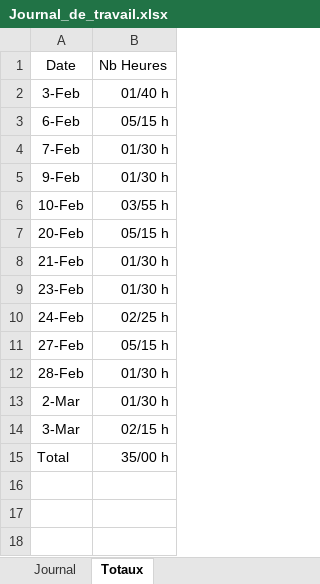
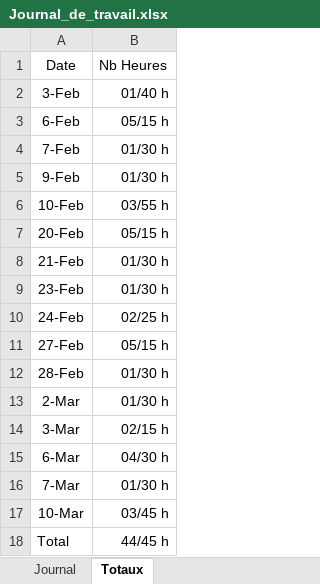
Before and after one commit to enzononnenmacher/PreTPI, an Excel workbook: Documentation/Journal_de_travail.xlsx, sheet Totaux, drawn as a sheet; values as stored, in another font and other column widths than the file's, no borders; table styles not drawn; addresses are those after the commit; the diff names each change by its address in the sheet, - before the commit and + after, or states it on an @@ line.

```diff
--- a/Documentation/Journal_de_travail.xlsx (sheet Totaux)
+++ b/Documentation/Journal_de_travail.xlsx (sheet Totaux)
+row 15: 6-Mar | 04/30 h
+row 16: 7-Mar | 01/30 h
+row 17: 10-Mar | 03/45 h
-B18: 35/00 h
+B18: 44/45 h
```
Also changed, not shown: sheet Journal, 4 other files.
